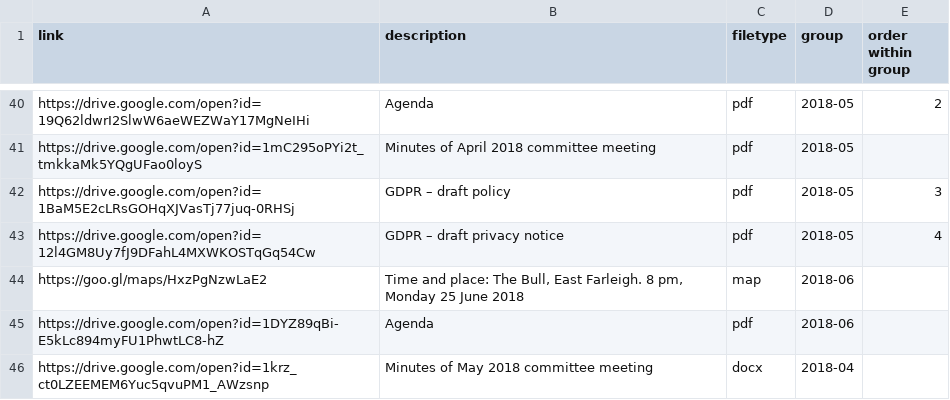
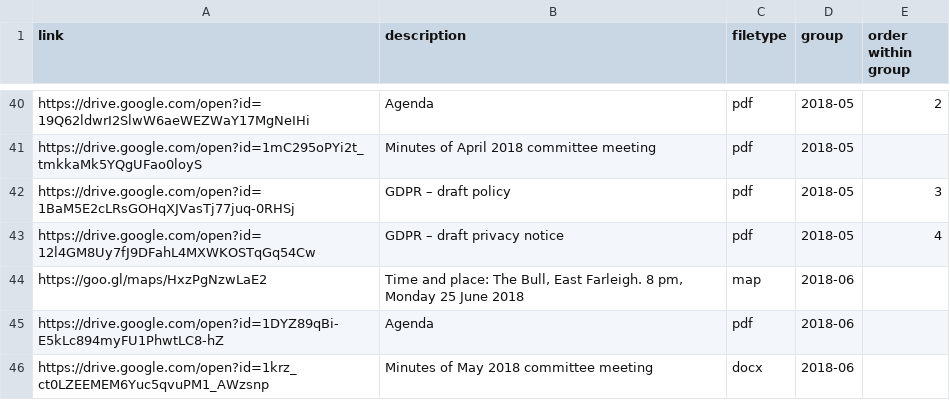
Before and after one commit to Pam-BYFC/BYFC.github.io, a CSV file: _data/committee.csv, drawn as a sheet; only a part is shown, gaps mark what is left out.

Commit message:
Corrected link of May minutes to June meeting

```diff
--- a/_data/committee.csv
+++ b/_data/committee.csv
@@ -45,2 +45,2 @@ https://goo.gl/maps/HxzPgNzwLaE2,"Time and place: The Bull, East Farleigh. 8 pm,
 https://drive.google.com/open?id=1DYZ89qBi-E5kLc894myFU1PhwtLC8-hZ,Agenda,pdf,2018-06,
-https://drive.google.com/open?id=1krz_ct0LZEEMEM6Yuc5qvuPM1_AWzsnp,Minutes of May 2018 committee meeting,docx,2018-04,
+https://drive.google.com/open?id=1krz_ct0LZEEMEM6Yuc5qvuPM1_AWzsnp,Minutes of May 2018 committee meeting,docx,2018-06,
```
